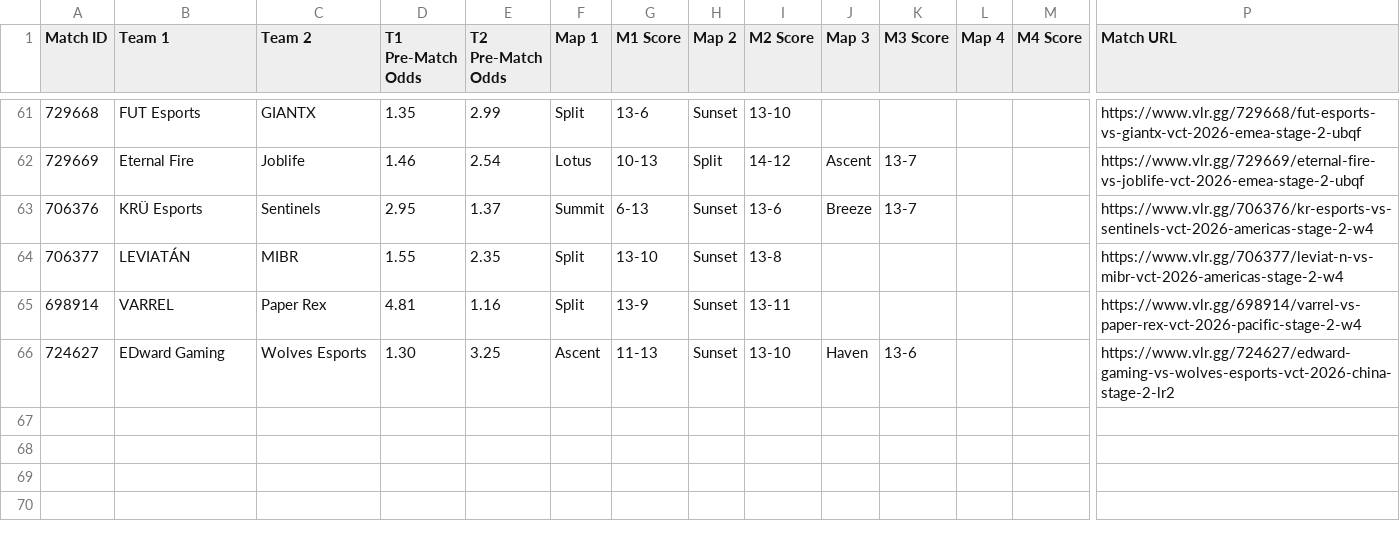
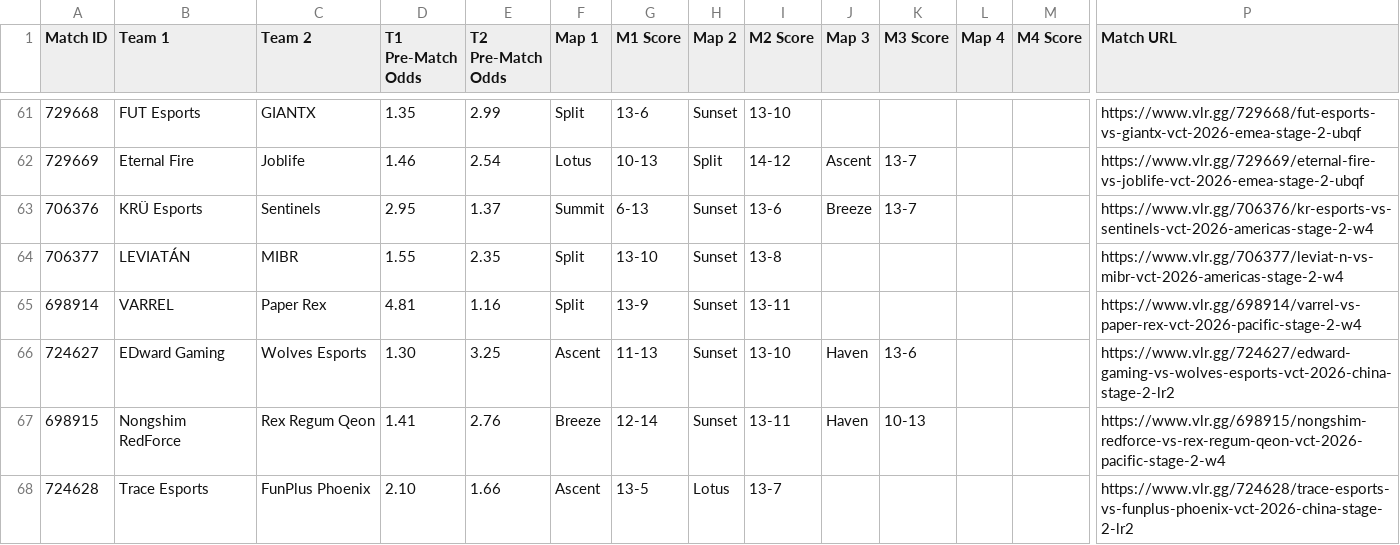
Before and after one commit to poveshcannoo/ValorantScrapping, a CSV file: vlr_matches_with_odds.csv, drawn as a sheet; only a part is shown, gaps mark what is left out; rows hold the shown columns only; the diff names each change by its address in the sheet, - before the commit and + after, or states it on an @@ line.

```diff
--- a/vlr_matches_with_odds.csv
+++ b/vlr_matches_with_odds.csv
+row 67: 698915 | Nongshim RedForce | Rex Regum Qeon | 1.41 | 2.76 | Breeze | 12-14 | Sunset | 13-11 | Haven | 10-13 |  |  | https://www.vlr.gg/698915/nongshim-redforce-vs-rex-regum-qeon-vct-2026-pacific-stage-2-w4
+row 68: 724628 | Trace Esports | FunPlus Phoenix | 2.10 | 1.66 | Ascent | 13-5 | Lotus | 13-7 |  |  |  |  | https://www.vlr.gg/724628/trace-esports-vs-funplus-phoenix-vct-2026-china-stage-2-lr2
```
Also changed, not shown: 1 other file.
